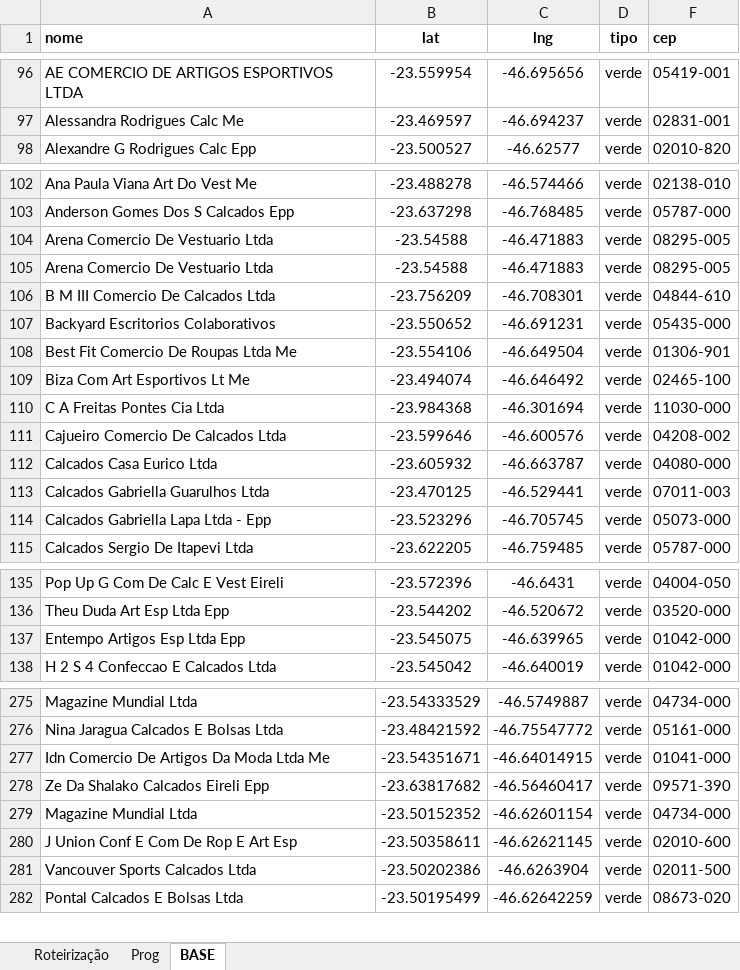
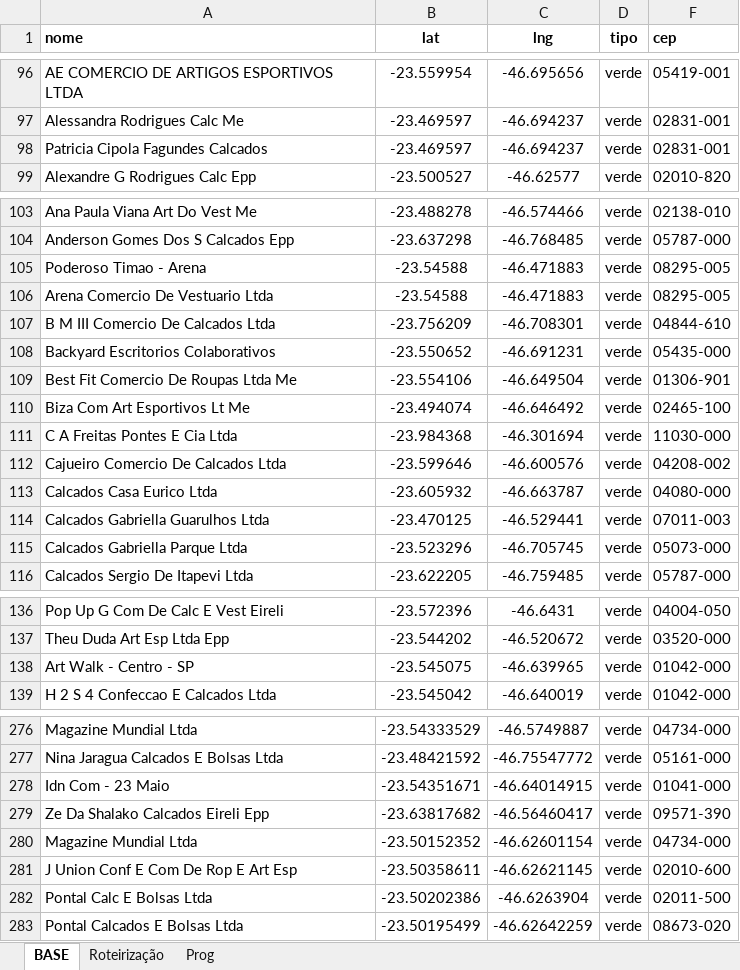
Before and after one commit to BeelZoro/mapa-dhl, an Excel workbook: dados_mapa.xlsx, sheet BASE, drawn as a sheet; only a part is shown, gaps mark what is left out; values as stored, in another font and other column widths than the file's, no borders; addresses are those after the commit; the diff covers the shown part only; the diff names each change by its address in the sheet, - before the commit and + after, or states it on an @@ line.

```diff
--- a/dados_mapa.xlsx (sheet BASE)
+++ b/dados_mapa.xlsx (sheet BASE)
@@ sheet tab order changed: BASE | Roteirização | Prog @@
+row 98: Patricia Cipola Fagundes Calcados | -23.469597 | -46.694237 | verde | 02831-001
-A105 (nome): Arena Comercio De Vestuario Ltda
+A105 (nome): Poderoso Timao - Arena
-A111 (nome): C A Freitas Pontes Cia Ltda
+A111 (nome): C A Freitas Pontes E Cia Ltda
-A115 (nome): Calcados Gabriella Lapa Ltda - Epp
+A115 (nome): Calcados Gabriella Parque Ltda
-A138 (nome): Entempo Artigos Esp Ltda Epp
+A138 (nome): Art Walk - Centro - SP
-A278 (nome): Idn Comercio De Artigos Da Moda Ltda Me
+A278 (nome): Idn Com - 23 Maio
-A282 (nome): Vancouver Sports Calcados Ltda
+A282 (nome): Pontal Calc E Bolsas Ltda
```
Also changed, not shown: 61 added rows and 8 edited cells elsewhere in this sheet, sheet Prog, sheet Roteirização, formulas that keep their value, hidden cells.
